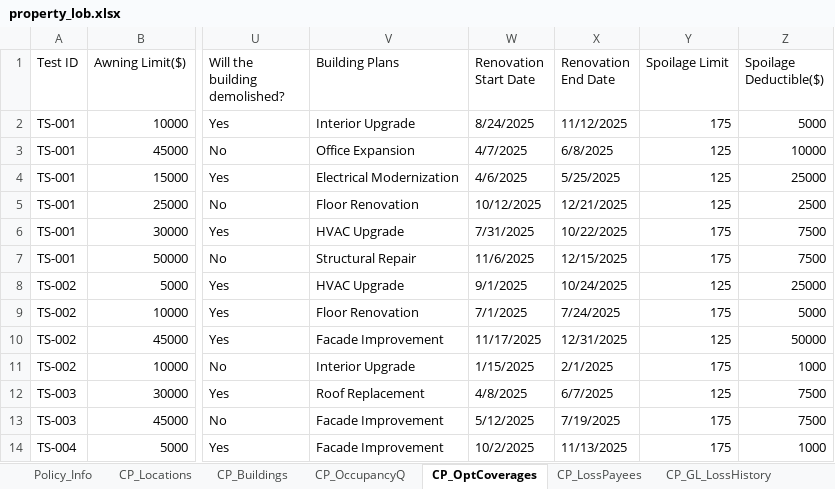
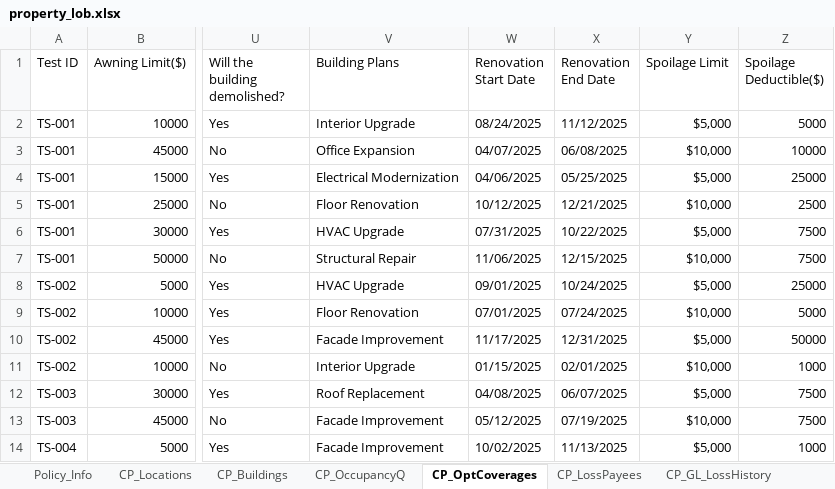
Before and after one commit to KMG-2356/spg-automation, an Excel workbook: src/data/property_lob.xlsx, sheet CP_OptCoverages, drawn as a sheet; only a part is shown, gaps mark what is left out; values as stored, in another font and other column widths than the file's, no cell formats; the diff covers the shown part only; the diff names each change by its address in the sheet, - before the commit and + after, or states it on an @@ line.

```diff
--- a/src/data/property_lob.xlsx (sheet CP_OptCoverages)
+++ b/src/data/property_lob.xlsx (sheet CP_OptCoverages)
-W2 (Renovation Start Date): 8/24/2025
+W2 (Renovation Start Date): 08/24/2025
-Y2 (Spoilage Limit): 175
+Y2 (Spoilage Limit): $5,000
-W3 (Renovation Start Date): 4/7/2025
+W3 (Renovation Start Date): 04/07/2025
-X3 (Renovation End Date): 6/8/2025
+X3 (Renovation End Date): 06/08/2025
-Y3 (Spoilage Limit): 125
+Y3 (Spoilage Limit): $10,000
-W4 (Renovation Start Date): 4/6/2025
+W4 (Renovation Start Date): 04/06/2025
-X4 (Renovation End Date): 5/25/2025
+X4 (Renovation End Date): 05/25/2025
-Y4 (Spoilage Limit): 125
+Y4 (Spoilage Limit): $5,000
-Y5 (Spoilage Limit): 125
+Y5 (Spoilage Limit): $10,000
-W6 (Renovation Start Date): 7/31/2025
+W6 (Renovation Start Date): 07/31/2025
-Y6 (Spoilage Limit): 175
+Y6 (Spoilage Limit): $5,000
-W7 (Renovation Start Date): 11/6/2025
+W7 (Renovation Start Date): 11/06/2025
-Y7 (Spoilage Limit): 175
+Y7 (Spoilage Limit): $10,000
-W8 (Renovation Start Date): 9/1/2025
+W8 (Renovation Start Date): 09/01/2025
-Y8 (Spoilage Limit): 125
+Y8 (Spoilage Limit): $5,000
-W9 (Renovation Start Date): 7/1/2025
+W9 (Renovation Start Date): 07/01/2025
-X9 (Renovation End Date): 7/24/2025
+X9 (Renovation End Date): 07/24/2025
-Y9 (Spoilage Limit): 175
+Y9 (Spoilage Limit): $10,000
-Y10 (Spoilage Limit): 125
+Y10 (Spoilage Limit): $5,000
-W11 (Renovation Start Date): 1/15/2025
+W11 (Renovation Start Date): 01/15/2025
-X11 (Renovation End Date): 2/1/2025
+X11 (Renovation End Date): 02/01/2025
-Y11 (Spoilage Limit): 175
+Y11 (Spoilage Limit): $10,000
-W12 (Renovation Start Date): 4/8/2025
+W12 (Renovation Start Date): 04/08/2025
-X12 (Renovation End Date): 6/7/2025
+X12 (Renovation End Date): 06/07/2025
-Y12 (Spoilage Limit): 125
+Y12 (Spoilage Limit): $5,000
-W13 (Renovation Start Date): 5/12/2025
+W13 (Renovation Start Date): 05/12/2025
-X13 (Renovation End Date): 7/19/2025
+X13 (Renovation End Date): 07/19/2025
-Y13 (Spoilage Limit): 175
+Y13 (Spoilage Limit): $10,000
-W14 (Renovation Start Date): 10/2/2025
+W14 (Renovation Start Date): 10/02/2025
-Y14 (Spoilage Limit): 175
+Y14 (Spoilage Limit): $5,000
```
Also changed, not shown: 373 edited cells elsewhere in this sheet, sheet CP_Buildings, sheet CP_Locations, sheet CP_GL_LossHistory, sheet GL_ClassCodes_Atrium, sheet CP_OccupancyQ, sheet CP_LossPayees, 4 more sheets, cell formats, 10 other files.
